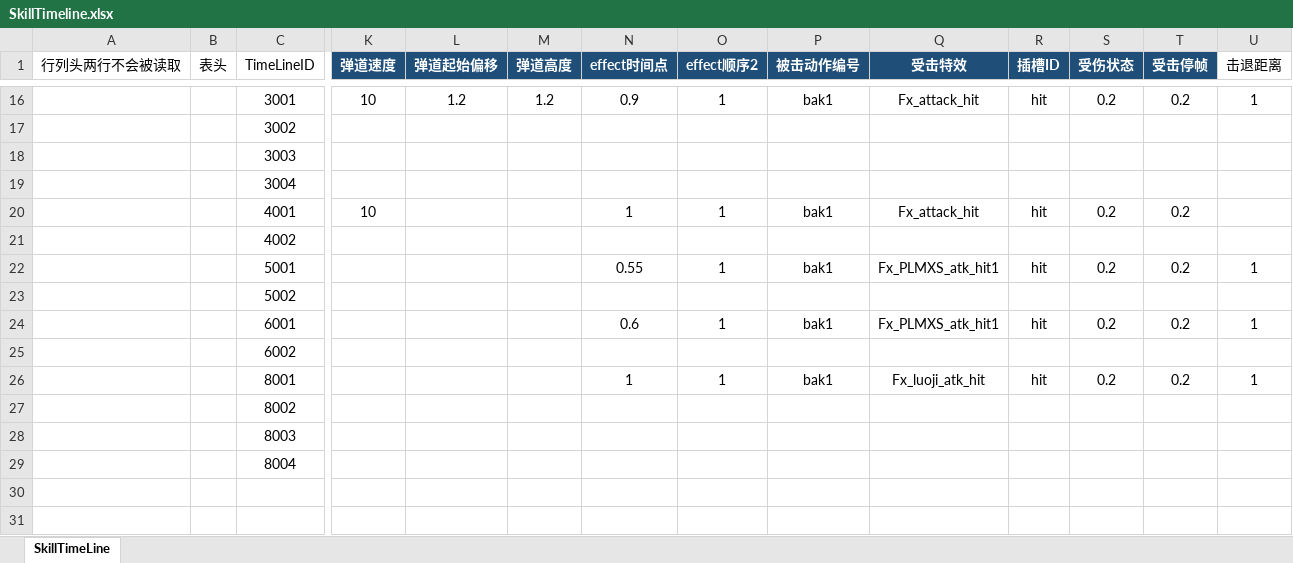
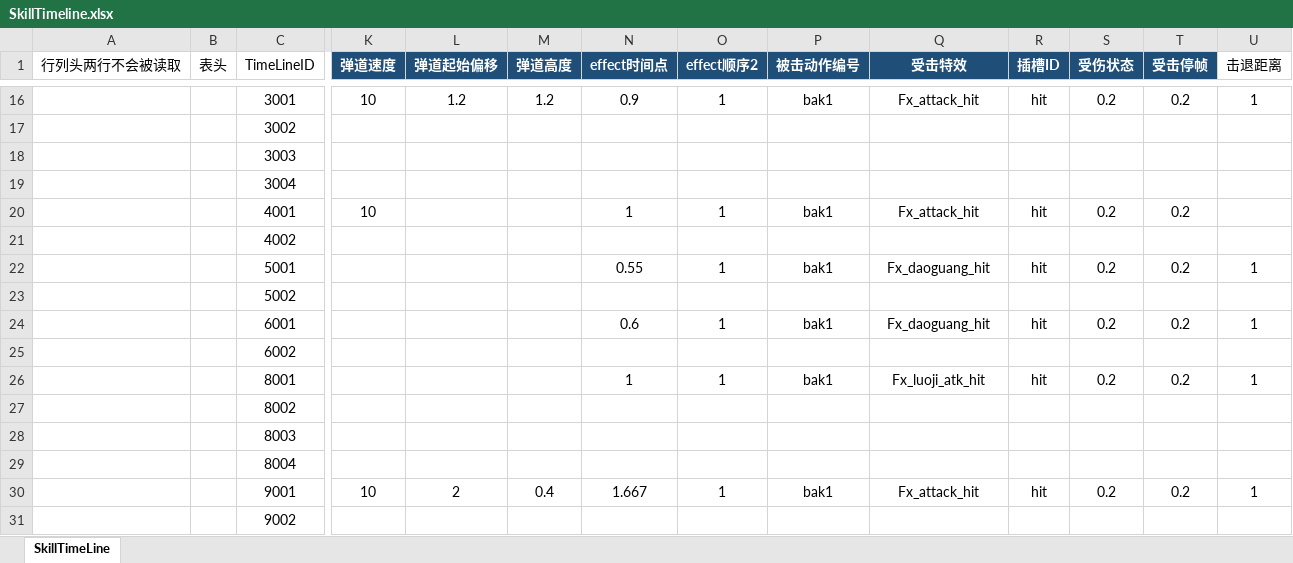
Before and after one commit to east-eden/server, an Excel workbook: config/excel/SkillTimeline.xlsx, sheet SkillTimeLine, drawn as a sheet; only a part is shown, gaps mark what is left out; values as stored, in another font and other column widths than the file's, no borders; table styles not drawn; rows hold the shown columns only; the diff names each change by its address in the sheet, - before the commit and + after, or states it on an @@ line.

```diff
--- a/config/excel/SkillTimeline.xlsx (sheet SkillTimeLine)
+++ b/config/excel/SkillTimeline.xlsx (sheet SkillTimeLine)
-Q22 (受击特效): Fx_PLMXS_atk_hit1
+Q22 (受击特效): Fx_daoguang_hit
-Q24 (受击特效): Fx_PLMXS_atk_hit1
+Q24 (受击特效): Fx_daoguang_hit
+row 30:  |  | 9001 | 10 | 2 | 0.4 | 1.667 | 1 | bak1 | Fx_attack_hit | hit | 0.2 | 0.2 | 1
+row 31:  |  | 9002
```
Also changed, not shown: config/excel/Hero.xlsx, config/excel/SkillBase.xlsx, 2 other files.
